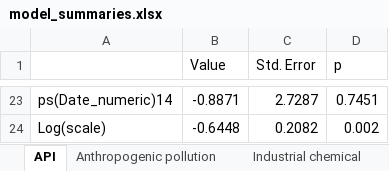
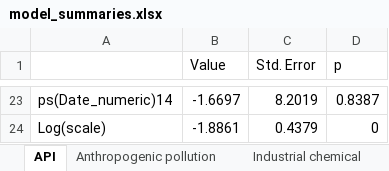
Before and after one commit to kit-health-statistics/wildlife_pollution_analysis, an Excel workbook: tables/model_summaries.xlsx, sheet API, drawn as a sheet; only a part is shown, gaps mark what is left out; values as stored, in another font and other column widths than the file's, no borders; the diff covers the shown part only; the diff names each change by its address in the sheet, - before the commit and + after, or states it on an @@ line.

Commit message:
Issue #34: Add the non-detects to the quantified values too (#38)
* Account for the uncertainty about non-detects everywhere

```diff
--- a/tables/model_summaries.xlsx (sheet API)
+++ b/tables/model_summaries.xlsx (sheet API)
-B23 (Value): -0.8871
+B23 (Value): -1.6697
-C23 (Std. Error): 2.7287
+C23 (Std. Error): 8.2019
-D23 (p): 0.7451
+D23 (p): 0.8387
-B24 (Value): -0.6448
+B24 (Value): -1.8861
-C24 (Std. Error): 0.2082
+C24 (Std. Error): 0.4379
-D24 (p): 0.002
+D24 (p): 0
```
Also changed, not shown: 63 edited cells elsewhere in this sheet, sheet Industrial chemical, sheet Pesticide, sheet Anthropogenic pollution, sheet Plasticizer, sheet POP, sheet PCP, 1 more sheet, tables/model_summaries_non_park_comparison.xlsx, 15 other files.
